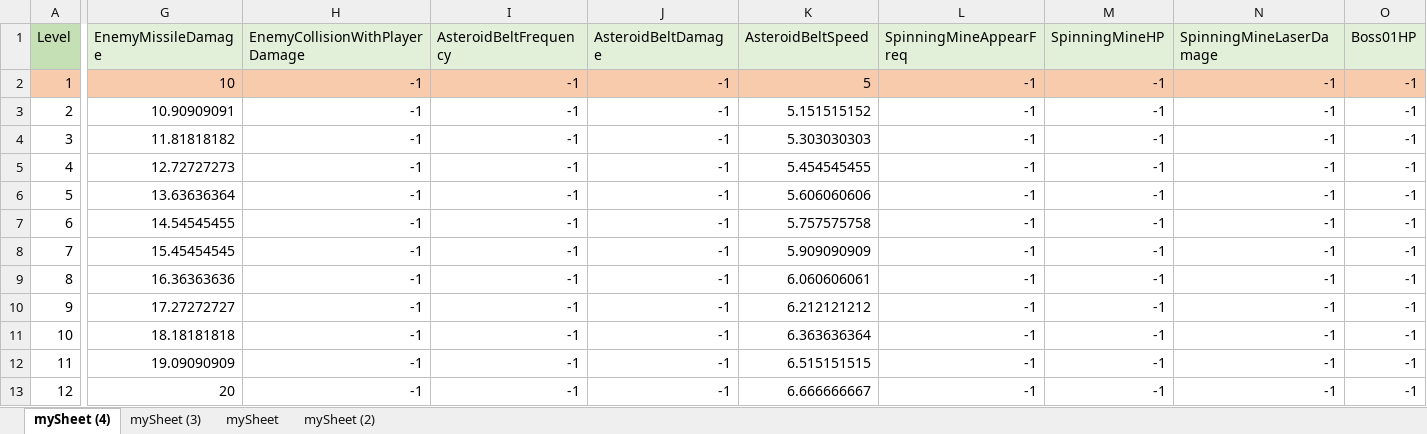
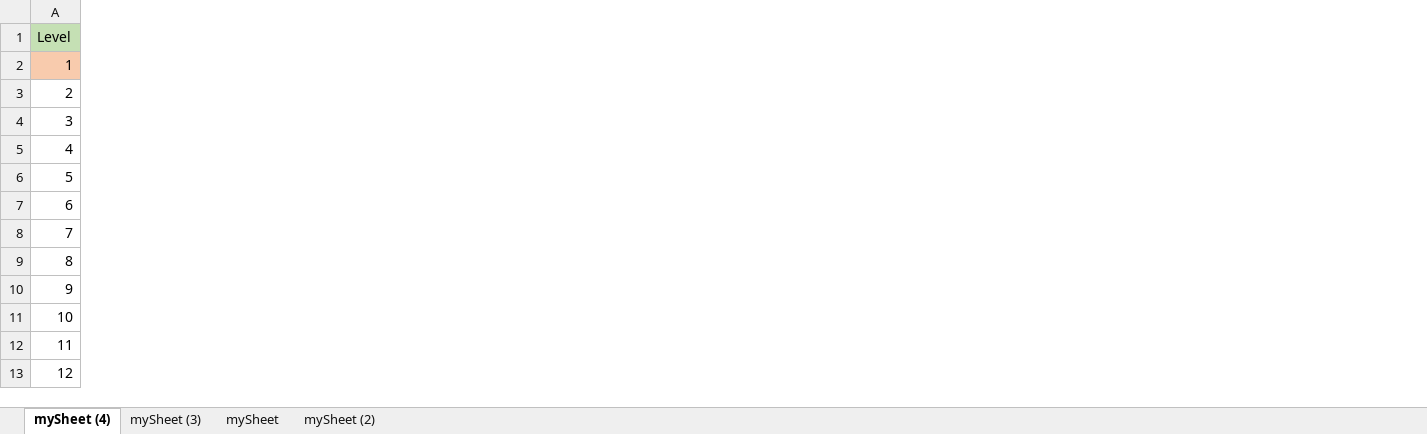
Before and after one commit to padraigcrowley/RotoShoot, an Excel workbook: RotoShootUnityProject/Assets/Resources/PlayerStatsSheet.xlsx, sheet mySheet (4), drawn as a sheet; only a part is shown, gaps mark what is left out; values as stored, in another font and other column widths than the file's, no borders; the diff covers the shown part only; the diff names each change by its address in the sheet, - before the commit and + after, or states it on an @@ line.

```diff
--- a/RotoShootUnityProject/Assets/Resources/PlayerStatsSheet.xlsx (sheet mySheet (4))
+++ b/RotoShootUnityProject/Assets/Resources/PlayerStatsSheet.xlsx (sheet mySheet (4))
-column G (EnemyMissileDamage), rows 2-13: 10 | 10.90909091 | 11.81818182 | 12.72727273 | 13.63636364 | 14.54545455 | 15.45454545 | 16.36363636 | 17.27272727 | 18.18181818 | 19.09090909 | 20
-column H (EnemyCollisionWithPlayerDamage), rows 2-13: all -1
-column I (AsteroidBeltFrequency), rows 2-13: all -1
-column J (AsteroidBeltDamage), rows 2-13: all -1
-column K (AsteroidBeltSpeed), rows 2-13: 5 | 5.151515152 | 5.303030303 | 5.454545455 | 5.606060606 | 5.757575758 | 5.909090909 | 6.060606061 | 6.212121212 | 6.363636364 | 6.515151515 | 6.666666667
-column L (SpinningMineAppearFreq), rows 2-13: all -1
-column M (SpinningMineHP), rows 2-13: all -1
-column N (SpinningMineLaserDamage), rows 2-13: all -1
-column O (Boss01HP), rows 2-13: all -1
```
Also changed, not shown: 2 removed columns elsewhere in this sheet, RotoShootUnityProject/Assets/Resources/mySheet.xlsx, 8 other files.
